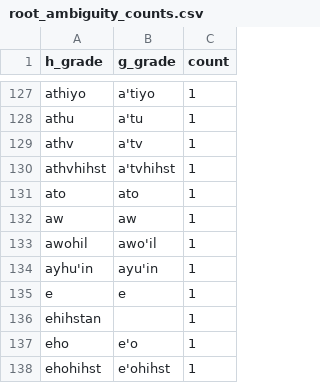
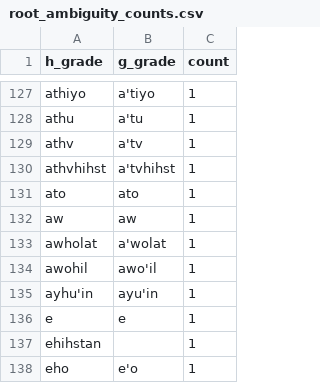
Before and after one commit to CharlieMcVicker/king-recreation, a CSV file: artifacts/reports/root_ambiguity_counts.csv, drawn as a sheet; only a part is shown, gaps mark what is left out; the shorter side is filled out with more unchanged rows.

```diff
--- a/artifacts/reports/root_ambiguity_counts.csv
+++ b/artifacts/reports/root_ambiguity_counts.csv
@@ -132,2 +132,3 @@ ato,ato,1
 aw,aw,1
+awholat,a'wolat,1
 awohil,awo'il,1
```
Also changed, not shown: artifacts/corpora/corpus_no_pre_no_asp.csv, artifacts/data/root_ids.csv, 50 other files.
